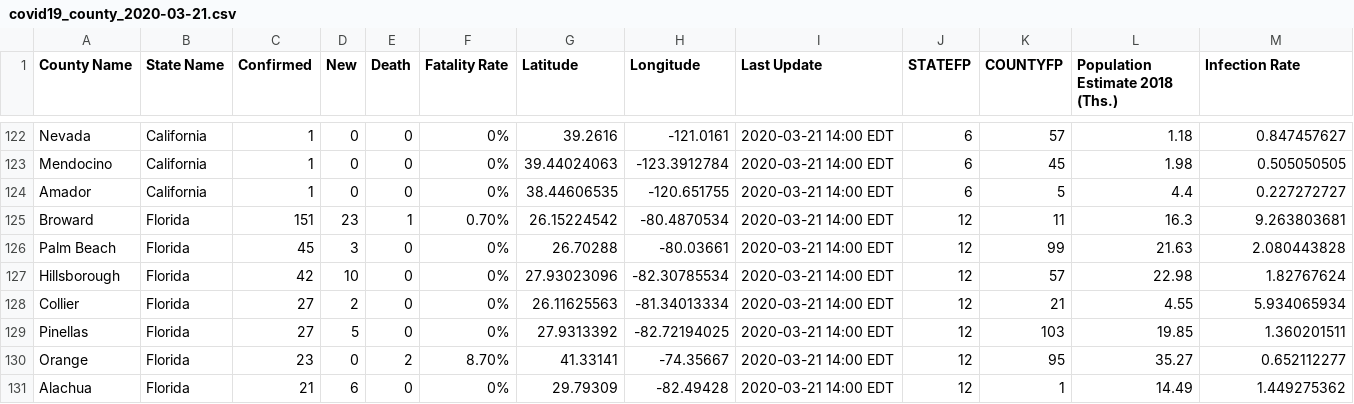
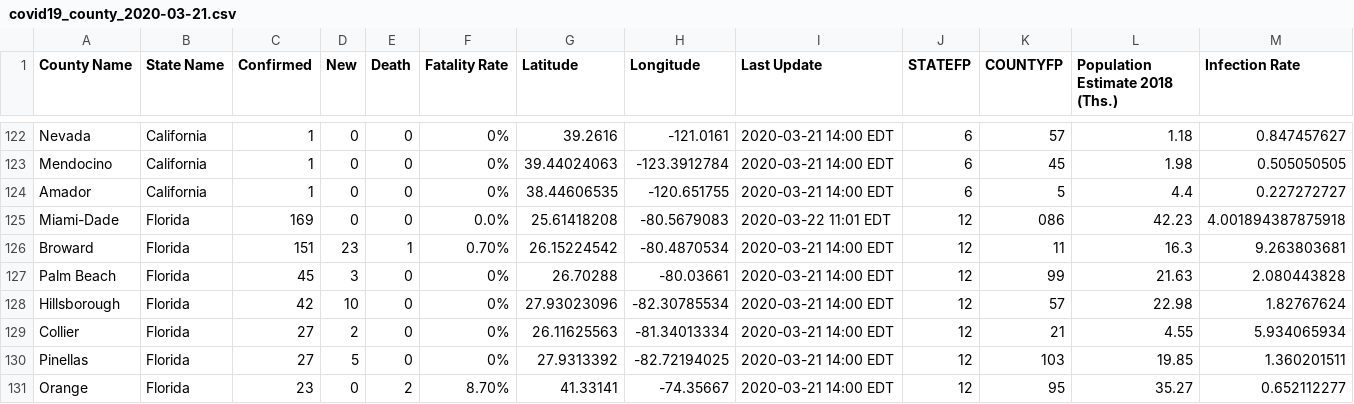
Before and after one commit to nickrobison-usds/demand-modeler, a CSV file: data/covid19_county_2020-03-21.csv, drawn as a sheet; only a part is shown, gaps mark what is left out; the shorter side is filled out with more unchanged rows.

```diff
--- a/data/covid19_county_2020-03-21.csv
+++ b/data/covid19_county_2020-03-21.csv
@@ -124,2 +124,3 @@ Mendocino,California,1,0,0,0%,39.44024063,-123.3912784,2020-03-21 14:00 EDT,6,45
 Amador,California,1,0,0,0%,38.44606535,-120.651755,2020-03-21 14:00 EDT,6,5,4.4,0.227272727
+Miami-Dade,Florida,169,0,0,0.0%,25.61418208,-80.5679083,2020-03-22 11:01 EDT,12,086,42.23,4.001894387875918
 Broward,Florida,151,23,1,0.70%,26.15224542,-80.4870534,2020-03-21 14:00 EDT,12,11,16.3,9.263803681
```
Also changed, not shown: data/covid19_county_2020-03-20.csv, data/covid19_county_2020-03-22.csv.
